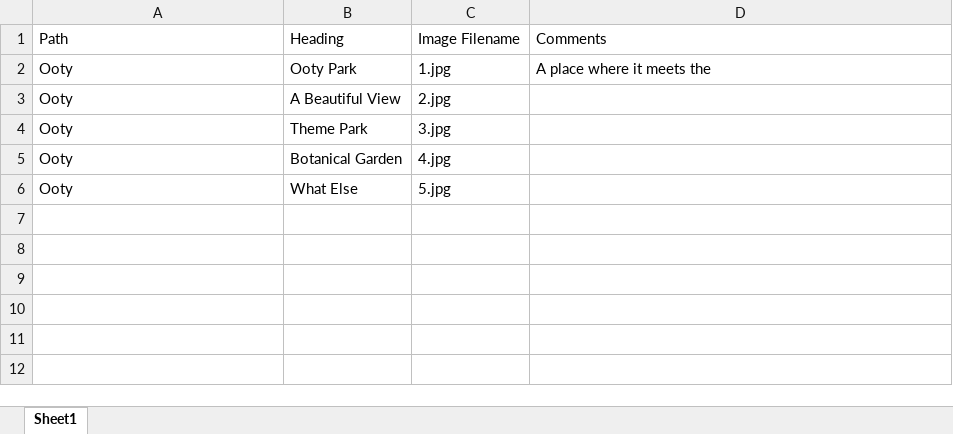
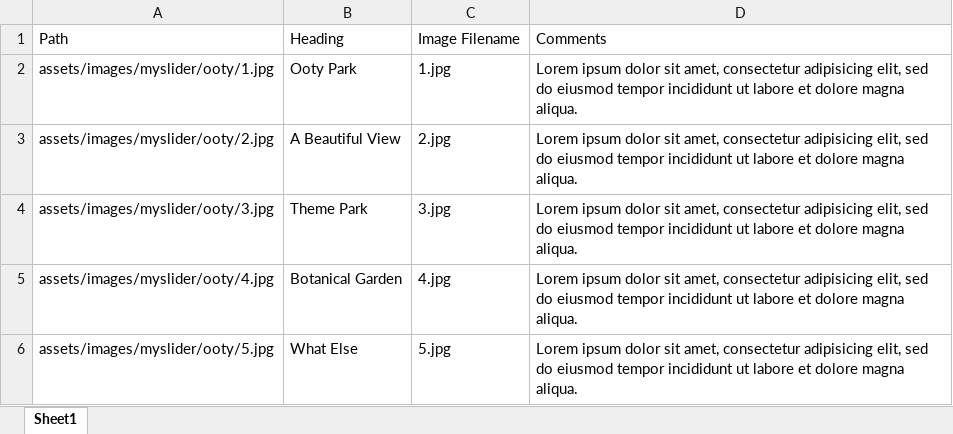
Before and after one commit to candystoregame/ootytaxi, an Excel workbook: assets/dataFiles/sliderref.xlsx, sheet Sheet1, drawn as a sheet; values as stored, in another font and other column widths than the file's, no borders; the diff names each change by its address in the sheet, - before the commit and + after, or states it on an @@ line.

```diff
--- a/assets/dataFiles/sliderref.xlsx (sheet Sheet1)
+++ b/assets/dataFiles/sliderref.xlsx (sheet Sheet1)
-A2: Ooty
+A2: assets/images/myslider/ooty/1.jpg
-D2: A place where it meets the
+D2: Lorem ipsum dolor sit amet, consectetur adipisicing elit, sed do eiusmod tempor incididunt ut labore et dolore magna aliqua.
-A3: Ooty
+A3: assets/images/myslider/ooty/2.jpg
-D3:D6: (empty)
+D3:D6: Lorem ipsum dolor sit amet, consectetur adipisicing elit, sed do eiusmod tempor incididunt ut labore et dolore magna aliqua.
-A4: Ooty
+A4: assets/images/myslider/ooty/3.jpg
-A5: Ooty
+A5: assets/images/myslider/ooty/4.jpg
-A6: Ooty
+A6: assets/images/myslider/ooty/5.jpg
```
Also changed, not shown: 5 other files.
